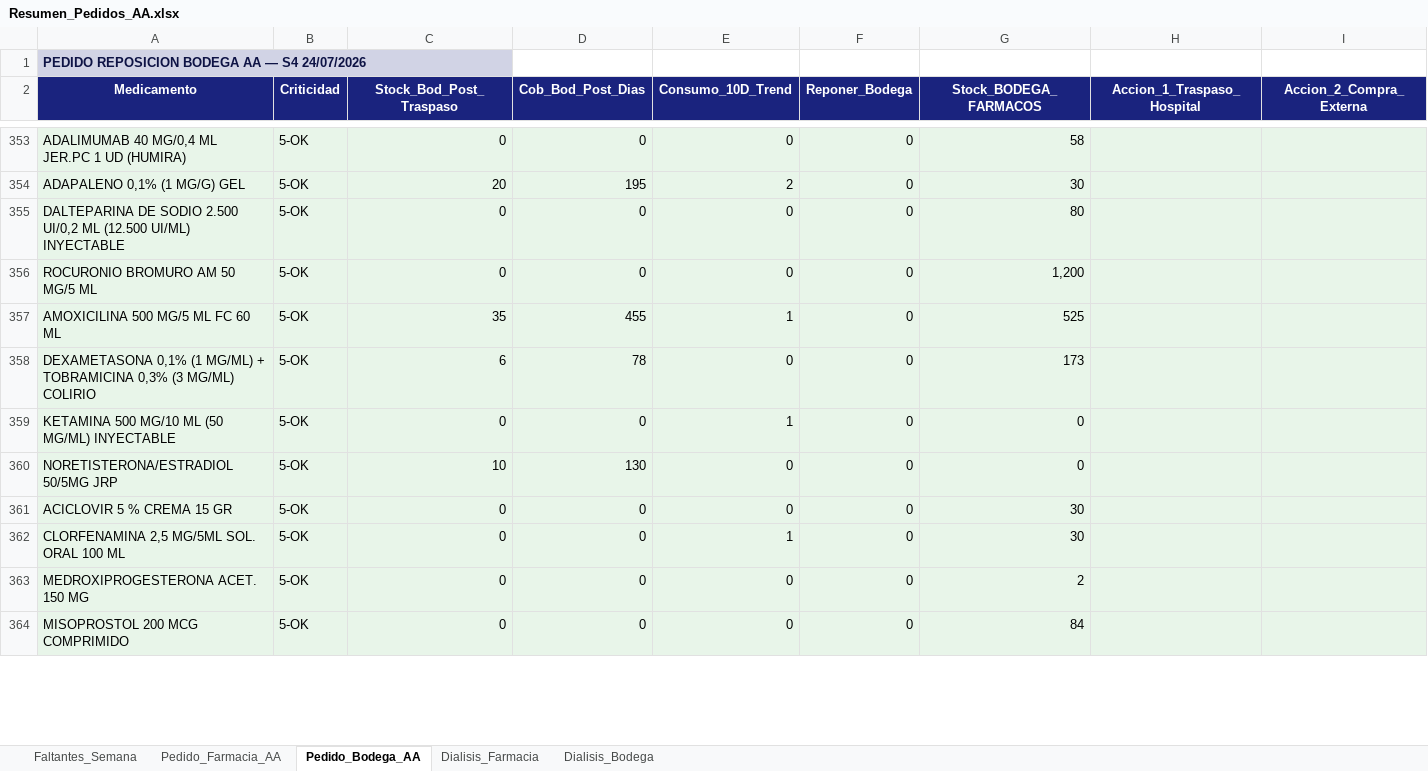
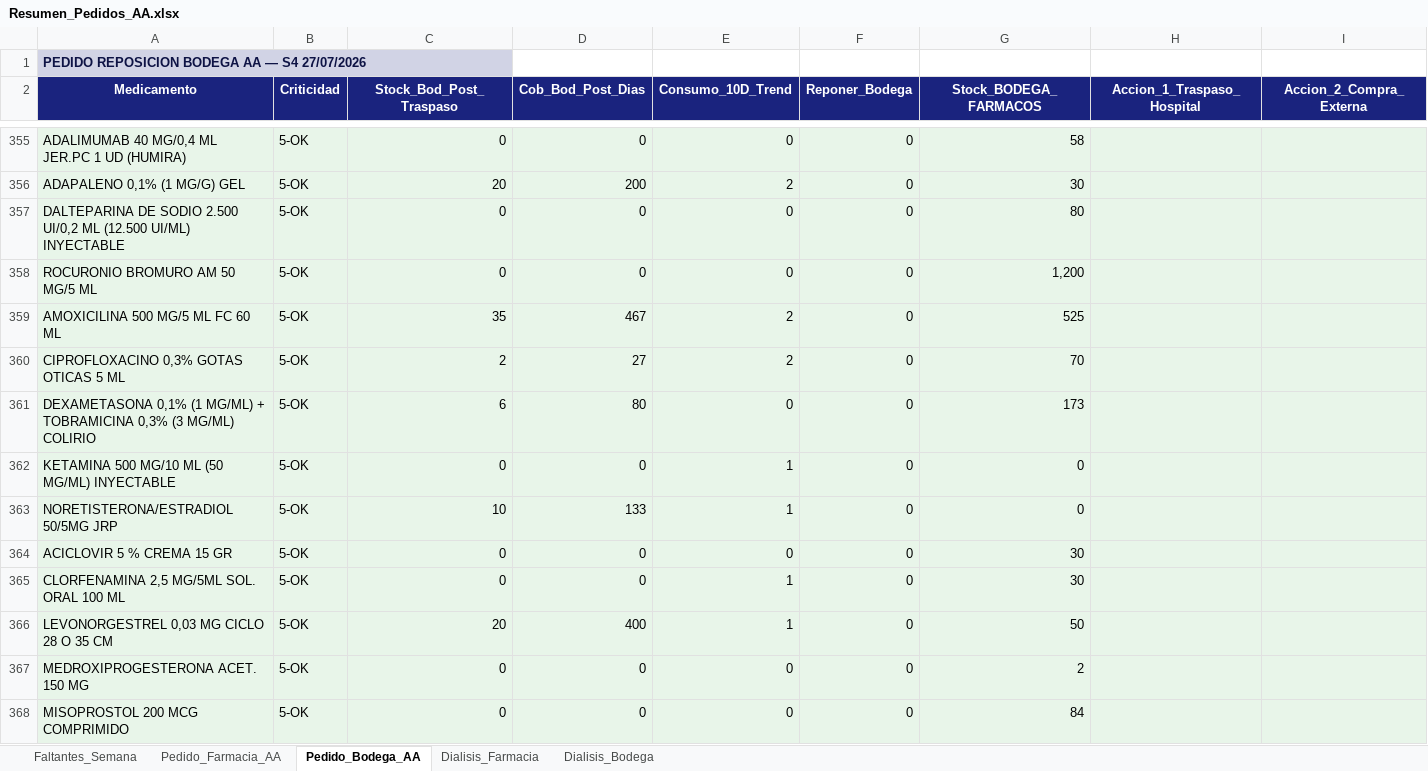
Before and after one commit to danielalfonsocc-rgb/maestro-aa-farmacia, an Excel workbook: Resumen_Pedidos_AA.xlsx, sheet Pedido_Bodega_AA, drawn as a sheet; only a part is shown, gaps mark what is left out; values as stored, in another font and other column widths than the file's, no borders; addresses are those after the commit; the diff covers the shown part only; the diff names each change by its address in the sheet, - before the commit and + after, or states it on an @@ line.

```diff
--- a/Resumen_Pedidos_AA.xlsx (sheet Pedido_Bodega_AA)
+++ b/Resumen_Pedidos_AA.xlsx (sheet Pedido_Bodega_AA)
-A1 (Medicamento): PEDIDO REPOSICION BODEGA AA — S4 24/07/2026
+A1 (Medicamento): PEDIDO REPOSICION BODEGA AA — S4 27/07/2026
-D356 (Cob_Bod_Post_Dias): 195
+D356 (Cob_Bod_Post_Dias): 200
-D359 (Cob_Bod_Post_Dias): 455
+D359 (Cob_Bod_Post_Dias): 467
-E359 (Consumo_10D_Trend): 1
+E359 (Consumo_10D_Trend): 2
+row 360: CIPROFLOXACINO 0,3% GOTAS OTICAS 5 ML | 5-OK | 2 | 27 | 2 | 0 | 70
-D361 (Cob_Bod_Post_Dias): 78
+D361 (Cob_Bod_Post_Dias): 80
-D363 (Cob_Bod_Post_Dias): 130
+D363 (Cob_Bod_Post_Dias): 133
-E363 (Consumo_10D_Trend): 0
+E363 (Consumo_10D_Trend): 1
+row 366: LEVONORGESTREL 0,03 MG CICLO 28 O 35 CM | 5-OK | 20 | 400 | 1 | 0 | 50
```
Also changed, not shown: 91 added rows, 92 removed rows, 500 edited cells and cell formats elsewhere in this sheet, sheet Pedido_Farmacia_AA, sheet Dialisis_Bodega, sheet Dialisis_Farmacia, sheet Faltantes_Semana, Consolidado_AA_MAESTRO.xlsx, 1 other file.
